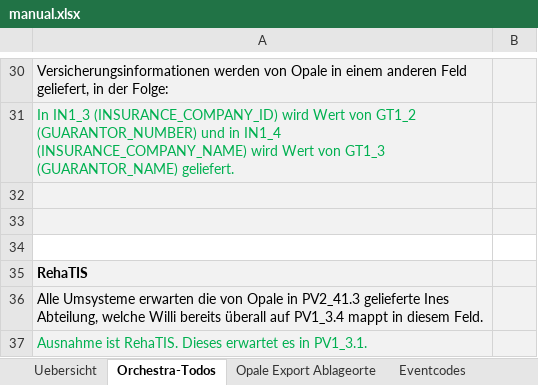
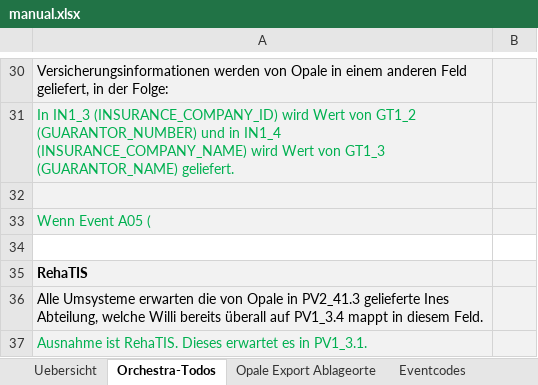
Before and after one commit to weitnow/hl7helper, an Excel workbook: static_files/manual.xlsx, sheet Orchestra-Todos, drawn as a sheet; only a part is shown, gaps mark what is left out; values as stored, in another font and other column widths than the file's, no borders; the diff names each change by its address in the sheet, - before the commit and + after, or states it on an @@ line.

```diff
--- a/static_files/manual.xlsx (sheet Orchestra-Todos)
+++ b/static_files/manual.xlsx (sheet Orchestra-Todos)
-A33: (empty)
+A33: Wenn Event A05 (
```
Also changed, not shown: sheet Uebersicht, charts or pictures, 9 other files.
